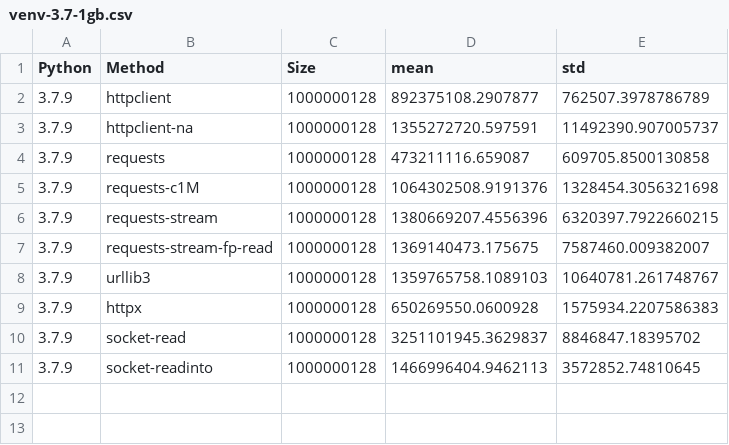
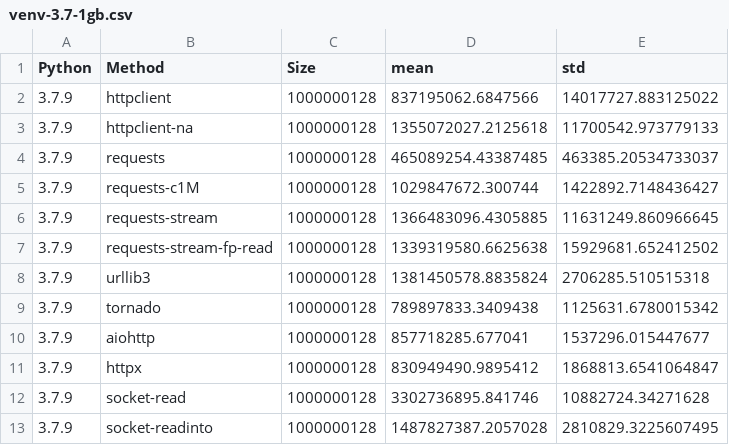
Before and after one commit to ska-sa/pyconza2020-httpbench, a CSV file: results/venv-3.7-1gb.csv, drawn as a sheet.

```diff
--- a/results/venv-3.7-1gb.csv
+++ b/results/venv-3.7-1gb.csv
@@ -1,11 +1,13 @@
 Python,Method,Size,mean,std
-3.7.9,httpclient,1000000128,892375108.2907877,762507.3978786789
-3.7.9,httpclient-na,1000000128,1355272720.597591,11492390.907005737
-3.7.9,requests,1000000128,473211116.659087,609705.8500130858
-3.7.9,requests-c1M,1000000128,1064302508.9191376,1328454.3056321698
-3.7.9,requests-stream,1000000128,1380669207.4556396,6320397.7922660215
-3.7.9,requests-stream-fp-read,1000000128,1369140473.175675,7587460.009382007
-3.7.9,urllib3,1000000128,1359765758.1089103,10640781.261748767
-3.7.9,httpx,1000000128,650269550.0600928,1575934.2207586383
-3.7.9,socket-read,1000000128,3251101945.3629837,8846847.18395702
-3.7.9,socket-readinto,1000000128,1466996404.9462113,3572852.74810645
+3.7.9,httpclient,1000000128,837195062.6847566,14017727.883125022
+3.7.9,httpclient-na,1000000128,1355072027.2125618,11700542.973779133
+3.7.9,requests,1000000128,465089254.43387485,463385.20534733037
+3.7.9,requests-c1M,1000000128,1029847672.300744,1422892.7148436427
+3.7.9,requests-stream,1000000128,1366483096.4305885,11631249.860966645
+3.7.9,requests-stream-fp-read,1000000128,1339319580.6625638,15929681.652412502
+3.7.9,urllib3,1000000128,1381450578.8835824,2706285.510515318
+3.7.9,tornado,1000000128,789897833.3409438,1125631.6780015342
+3.7.9,aiohttp,1000000128,857718285.677041,1537296.015447677
+3.7.9,httpx,1000000128,830949490.9895412,1868813.6541064847
+3.7.9,socket-read,1000000128,3302736895.841746,10882724.34271628
+3.7.9,socket-readinto,1000000128,1487827387.2057028,2810829.3225607495
```
Also changed, not shown: results/venv-3.6-1gb.csv, results/venv-3.8-1gb.csv, 5 other files.
